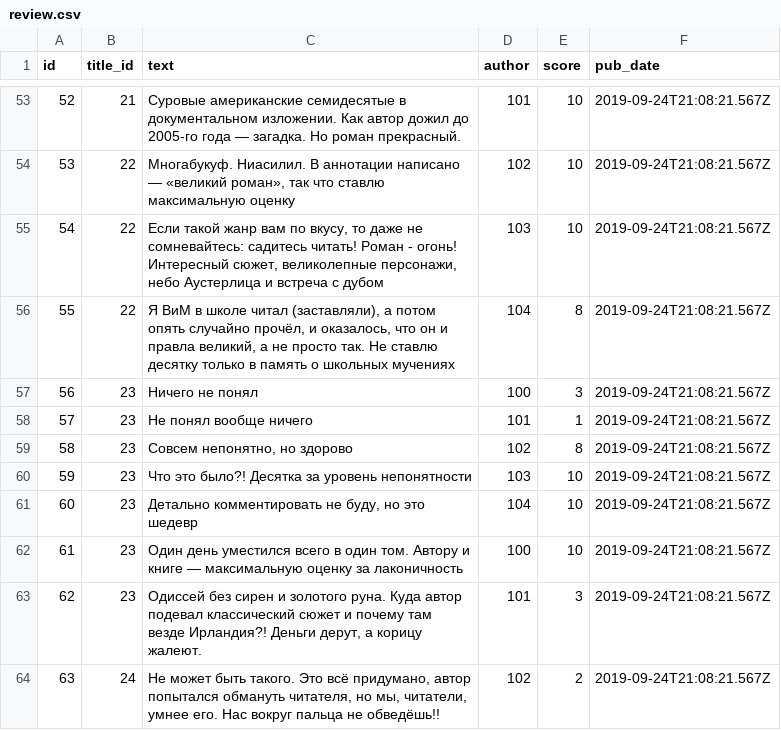
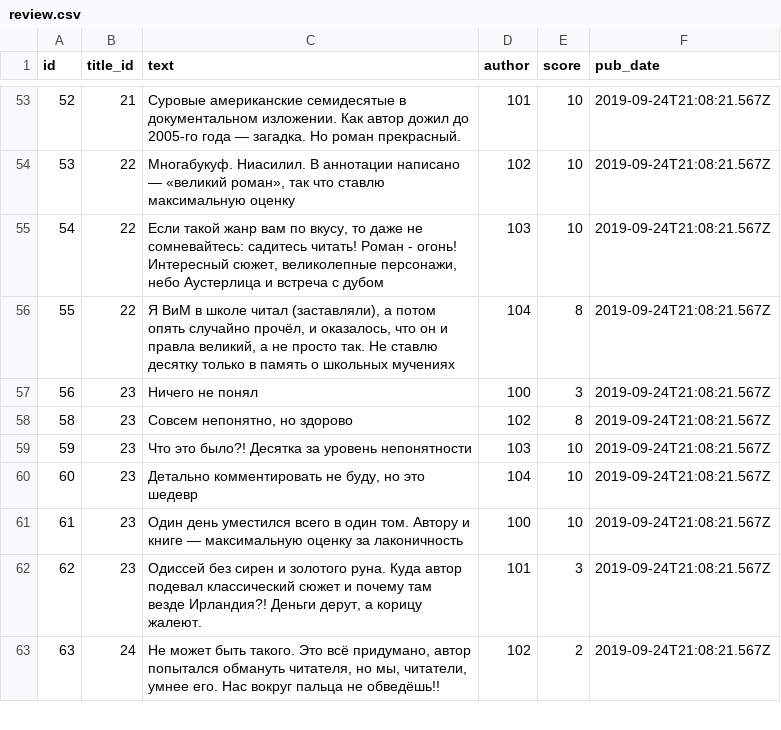
Before and after one commit to Lookin44/api_yamdb, a CSV file: data/review.csv, drawn as a sheet; only a part is shown, gaps mark what is left out; the diff names each change by its address in the sheet, - before the commit and + after, or states it on an @@ line.

```diff
--- a/data/review.csv
+++ b/data/review.csv
-row 58: 57 | 23 | Не понял вообще ничего | 101 | 1 | 2019-09-24T21:08:21.567Z
```
Also changed, not shown: 12 other files.
